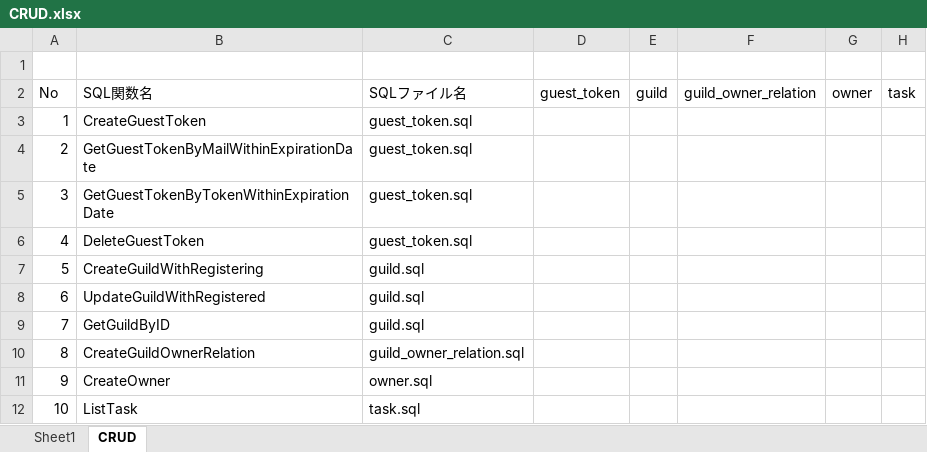
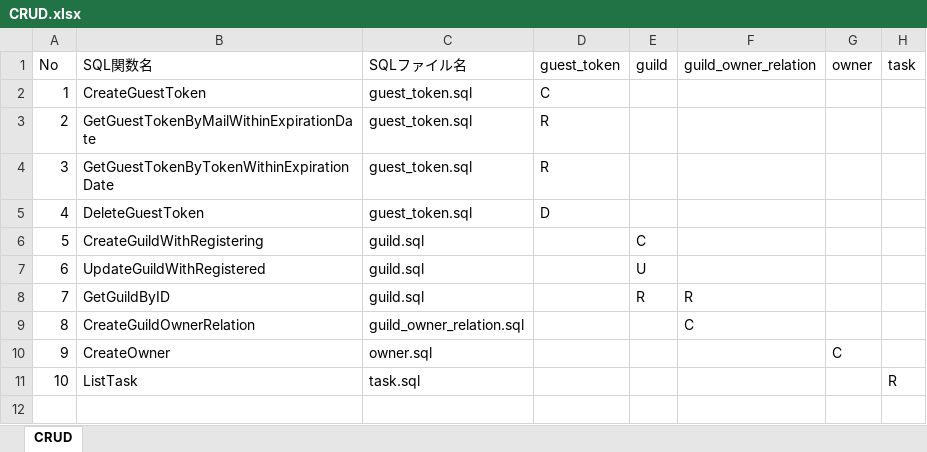
Before and after one commit to sky0621/familiagildo, an Excel workbook: tool/sqlparser/CRUD.xlsx, sheet CRUD, drawn as a sheet; values as stored, in another font and other column widths than the file's, no borders; removed rows and columns are numbered as before the commit, all else as after; the diff names each change by its address in the sheet, - before the commit and + after, or states it on an @@ line.

```diff
--- a/tool/sqlparser/CRUD.xlsx (sheet CRUD)
+++ b/tool/sqlparser/CRUD.xlsx (sheet CRUD)
-sheet tab: Sheet1
-row 1: (empty)
-D2 (guest_token): (empty)
+D2 (guest_token): C
-D3:D4 (guest_token): (empty)
+D3:D4 (guest_token): R
-D5 (guest_token): (empty)
+D5 (guest_token): D
-E6 (guild): (empty)
+E6 (guild): C
-E7 (guild): (empty)
+E7 (guild): U
-E8 (guild): (empty)
+E8 (guild): R
-F8 (guild_owner_relation): (empty)
+F8 (guild_owner_relation): R
-F9 (guild_owner_relation): (empty)
+F9 (guild_owner_relation): C
-G10 (owner): (empty)
+G10 (owner): C
-H11 (task): (empty)
+H11 (task): R
```
Also changed, not shown: 2 other files.
